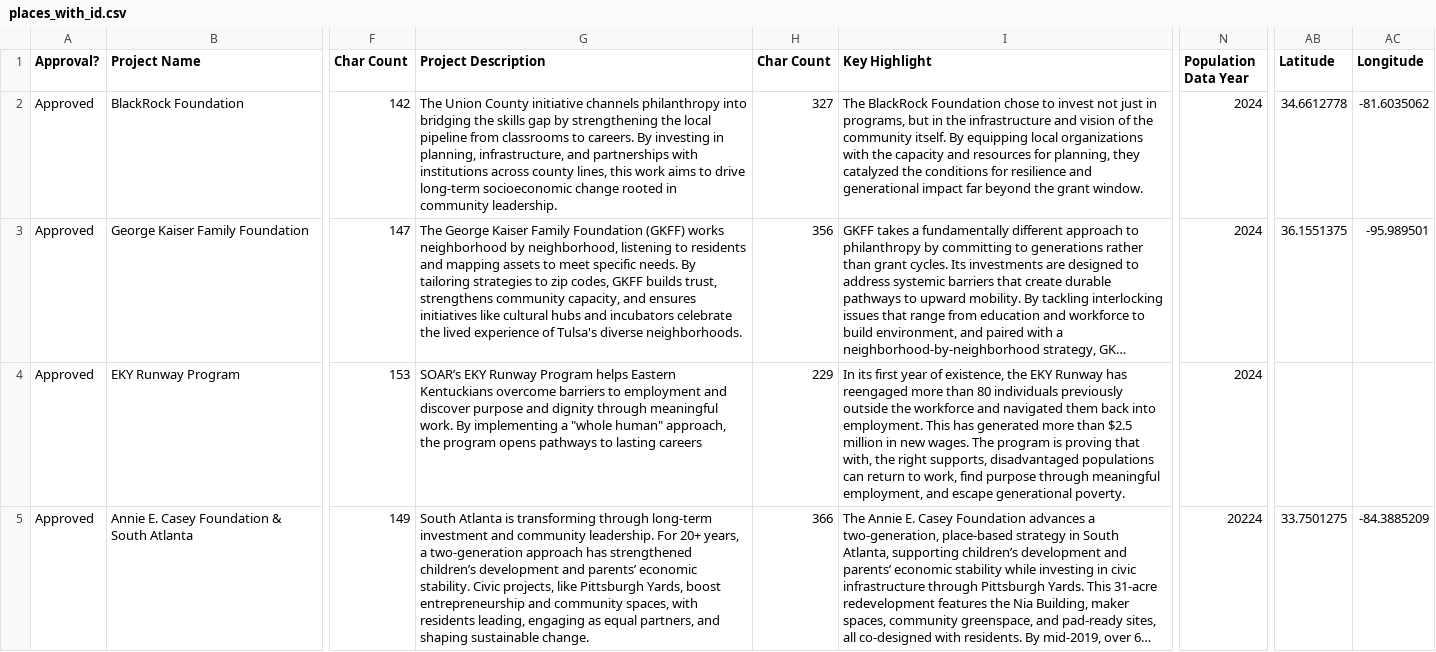
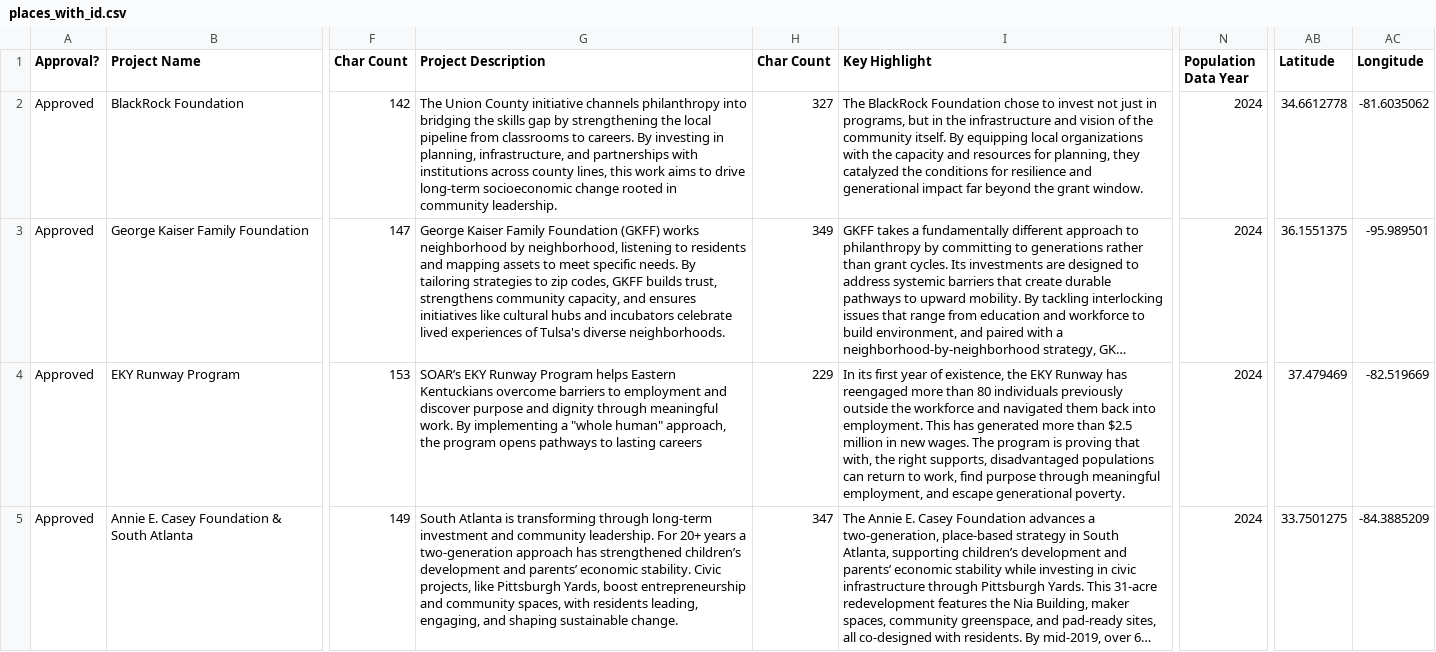
Before and after one commit to memarostudio/nationswell-placebased-map, a CSV file: data/places_with_id.csv, drawn as a sheet; only a part is shown, gaps mark what is left out; long unchanged cells end in …; the diff covers the shown part only; the diff names each change by its address in the sheet, - before the commit and + after, or states it on an @@ line.

Commit message:
Updated data

```diff
--- a/data/places_with_id.csv
+++ b/data/places_with_id.csv
-G3 (Project Description): The George Kaiser Family Foundation (GKFF) works neighborhood by neighborhood, listening to residents and mapping assets to meet specific needs. By tailoring strategies to zip codes, GKFF builds trust, strengthens community capacity, and ensures initiatives like cultural hubs and incubators celebrate the lived experience of Tulsa's…
+G3 (Project Description): George Kaiser Family Foundation (GKFF) works neighborhood by neighborhood, listening to residents and mapping assets to meet specific needs. By tailoring strategies to zip codes, GKFF builds trust, strengthens community capacity, and ensures initiatives like cultural hubs and incubators celebrate lived experiences of Tulsa's…
-H3 (Char Count): 356
+H3 (Char Count): 349
-AB4 (Latitude): (empty)
+AB4 (Latitude): 37.479469
-AC4 (Longitude): (empty)
+AC4 (Longitude): -82.519669
-G5 (Project Description): …For 20+ years, a two-generation approach has strengthened children’s development and parents’ economic stability. Civic projects, like Pittsburgh Yards, boost entrepreneurship and community spaces, with residents leading, engaging as equal partners, and shaping…
+G5 (Project Description): …For 20+ years a two-generation approach has strengthened children’s development and parents’ economic stability. Civic projects, like Pittsburgh Yards, boost entrepreneurship and community spaces, with residents leading, engaging, and shaping…
-H5 (Char Count): 366
+H5 (Char Count): 347
-N5 (Population Data Year): 20224
+N5 (Population Data Year): 2024
```
Also changed, not shown: 1 added row, 1 removed row and 31 edited cells elsewhere in this file, 1 other file.
